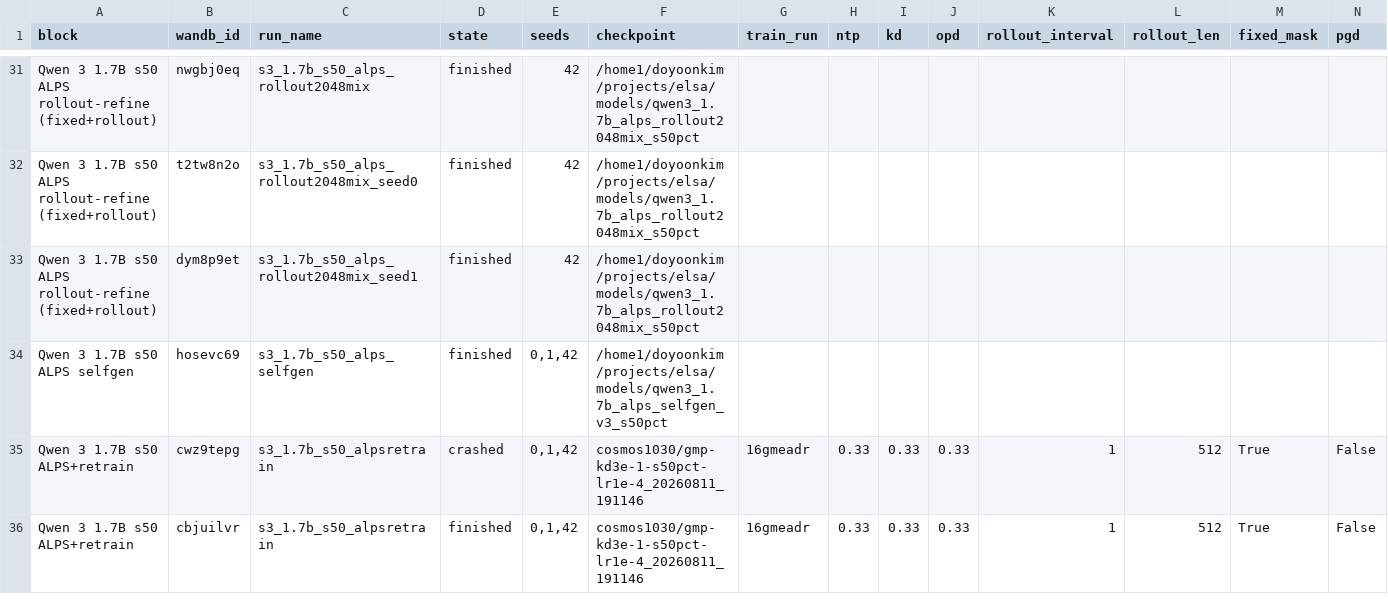
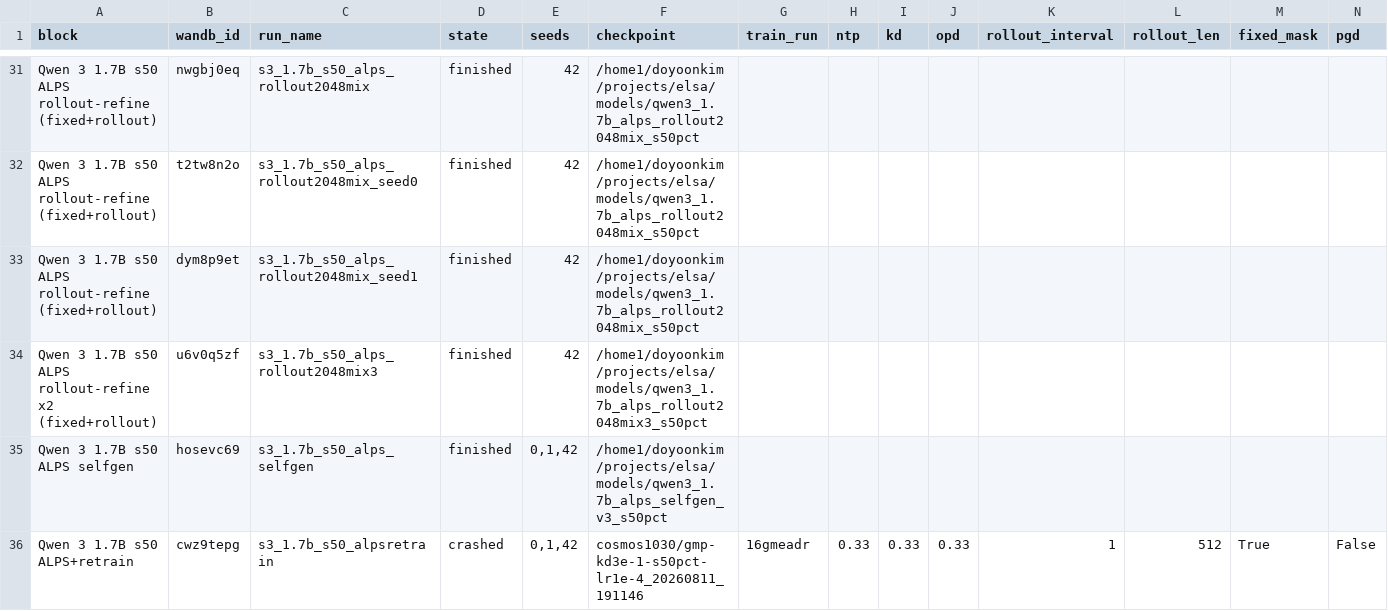
Before and after one commit to cosmos1030/onpolicyelsa_code, a TSV file: long_tsv_results/1.7b/runs_1.7b.tsv, drawn as a sheet; only a part is shown, gaps mark what is left out; the shorter side is filled out with more unchanged rows; rows hold the shown columns only; the diff names each change by its address in the sheet, - before the commit and + after, or states it on an @@ line.

```diff
--- a/long_tsv_results/1.7b/runs_1.7b.tsv
+++ b/long_tsv_results/1.7b/runs_1.7b.tsv
+row 34: Qwen 3 1.7B s50 ALPS rollout-refine x2 (fixed+rollout) | u6v0q5zf | s3_1.7b_s50_alps_rollout2048mix3 | finished | 42 | /home1/doyoonkim/projects/elsa/models/qwen3_1.7b_alps_rollout2048mix3_s50pct
```
Also changed, not shown: long_tsv_results/1.7b/long_results_1.7b.tsv.
